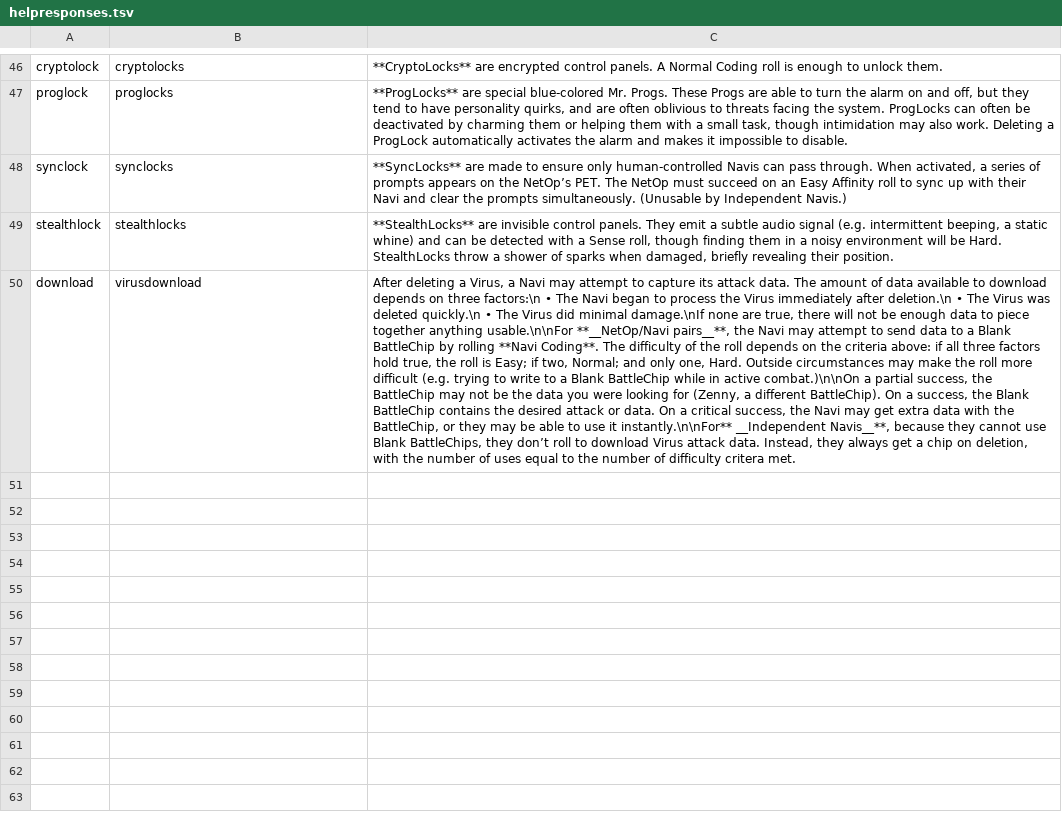
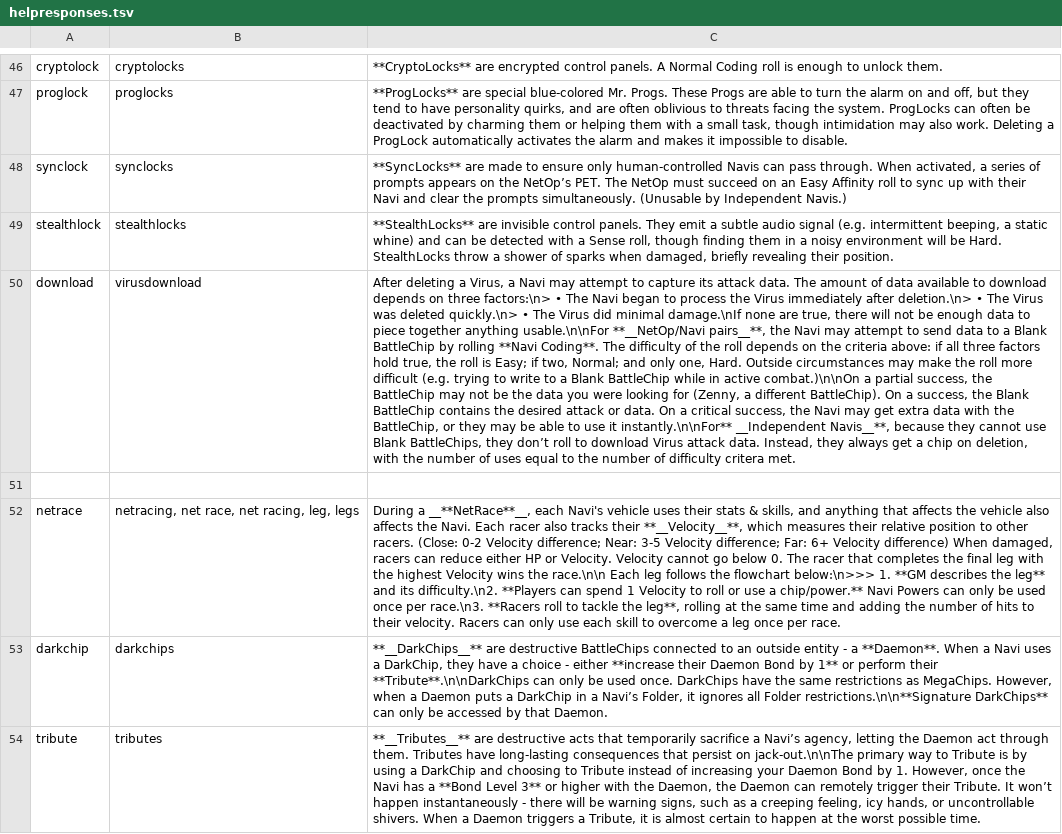
Before and after one commit to gskbladez/PROGBOT_CODE_DUMP, a TSV file: helpresponses.tsv, drawn as a sheet; only a part is shown, gaps mark what is left out; the diff covers the shown part only; the diff names each change by its address in the sheet, - before the commit and + after, or states it on an @@ line.

```diff
--- a/helpresponses.tsv
+++ b/helpresponses.tsv
-C50: …on three factors:\n • The Navi began to process the Virus immediately after deletion.\n • The Virus was deleted quickly.\n • The…
+C50: …on three factors:\n> • The Navi began to process the Virus immediately after deletion.\n> • The Virus was deleted quickly.\n> • The…
+row 51: (empty)
+row 52: netrace | netracing, net race, net racing, leg, legs | During a __**NetRace**__, each Navi's vehicle uses their stats & skills, and anything that affects the vehicle also affects the Navi. Each racer also tracks their **__Velocity__**, which measures their relative position to other racers. (Close: 0-2 Velocity difference; Near: 3-5 Velocity difference; Far: 6+ Velocity difference) When damaged, racers can reduce either HP or Velocity. Velocity cannot go below 0. The racer that completes the final leg with the highest Velocity wins the race.\n\n Each leg follows the flowchart below:\n>>> 1. **GM describes the leg** and its difficulty.\n2. **Players can spend 1 Velocity to roll or use a chip/power.** Navi Powers can only be used once per race.\n3. **Racers roll to tackle the leg**, rolling at the same time and adding the number of hits to their velocity. Racers can only use each skill to overcome a leg once per race.
+row 53: darkchip | darkchips | **__DarkChips__** are destructive BattleChips connected to an outside entity - a **Daemon**. When a Navi uses a DarkChip, they have a choice - either **increase their Daemon Bond by 1** or perform their **Tribute**.\n\nDarkChips can only be used once. DarkChips have the same restrictions as MegaChips. However, when a Daemon puts a DarkChip in a Navi’s Folder, it ignores all Folder restrictions.\n\n**Signature DarkChips** can only be accessed by that Daemon.
+row 54: tribute | tributes | **__Tributes__** are destructive acts that temporarily sacrifice a Navi’s agency, letting the Daemon act through them. Tributes have long-lasting consequences that persist on jack-out.\n\nThe primary way to Tribute is by using a DarkChip and choosing to Tribute instead of increasing your Daemon Bond by 1. However, once the Navi has a **Bond Level 3** or higher with the Daemon, the Daemon can remotely trigger their Tribute. It won’t happen instantaneously - there will be warning signs, such as a creeping feeling, icy hands, or uncontrollable shivers. When a Daemon triggers a Tribute, it is almost certain to happen at the worst possible time.
```
Also changed, not shown: 4 added rows and 7 edited cells elsewhere in this file, 1 other file.
